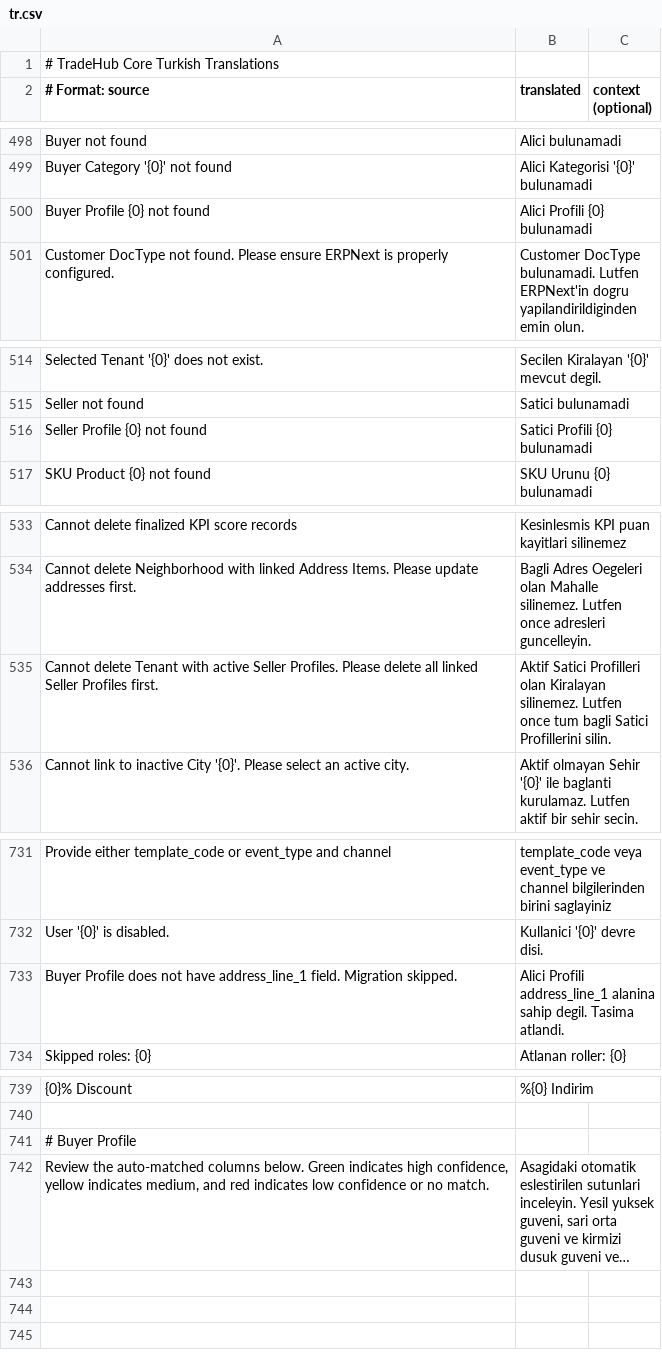
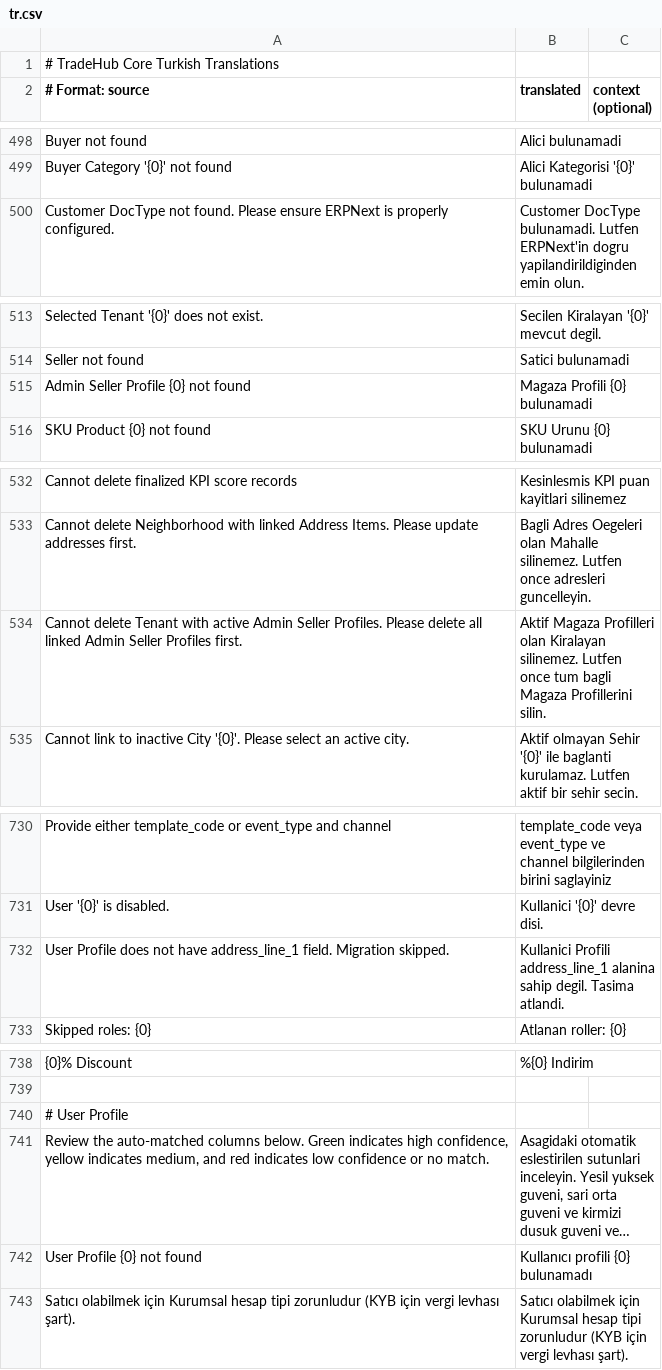
Before and after one commit to tradehub-tr/tradehub_core, a CSV file: tradehub_core/translations/tr.csv, drawn as a sheet; only a part is shown, gaps mark what is left out; long unchanged cells end in …; removed rows and columns are numbered as before the commit, all else as after; the diff names each change by its address in the sheet, - before the commit and + after, or states it on an @@ line.

```diff
--- a/tradehub_core/translations/tr.csv
+++ b/tradehub_core/translations/tr.csv
-row 500: Buyer Profile {0} not found | Alici Profili {0} bulunamadi
-A515 (# Format: source): Seller Profile {0} not found
+A515 (# Format: source): Admin Seller Profile {0} not found
-B515 (translated): Satici Profili {0} bulunamadi
+B515 (translated): Magaza Profili {0} bulunamadi
-A534 (# Format: source): …with active Seller Profiles. Please delete all linked Seller Profiles…
+A534 (# Format: source): …with active Admin Seller Profiles. Please delete all linked Admin Seller Profiles…
-B534 (translated): Aktif Satici Profilleri olan Kiralayan silinemez. Lutfen once tum bagli Satici Profillerini silin.
+B534 (translated): Aktif Magaza Profilleri olan Kiralayan silinemez. Lutfen once tum bagli Magaza Profillerini silin.
-A732 (# Format: source): Buyer Profile does…
+A732 (# Format: source): User Profile does…
-B732 (translated): Alici Profili address_line_1…
+B732 (translated): Kullanici Profili address_line_1…
-A740 (# Format: source): # Buyer Profile
+A740 (# Format: source): # User Profile
+row 742: User Profile {0} not found | Kullanıcı profili {0} bulunamadı
+row 743: Satıcı olabilmek için Kurumsal hesap tipi zorunludur (KYB için vergi levhası şart). | Satıcı olabilmek için Kurumsal hesap tipi zorunludur (KYB için vergi levhası şart).
```
Also changed, not shown: tradehub_core/translations/en.csv, 25 other files.
